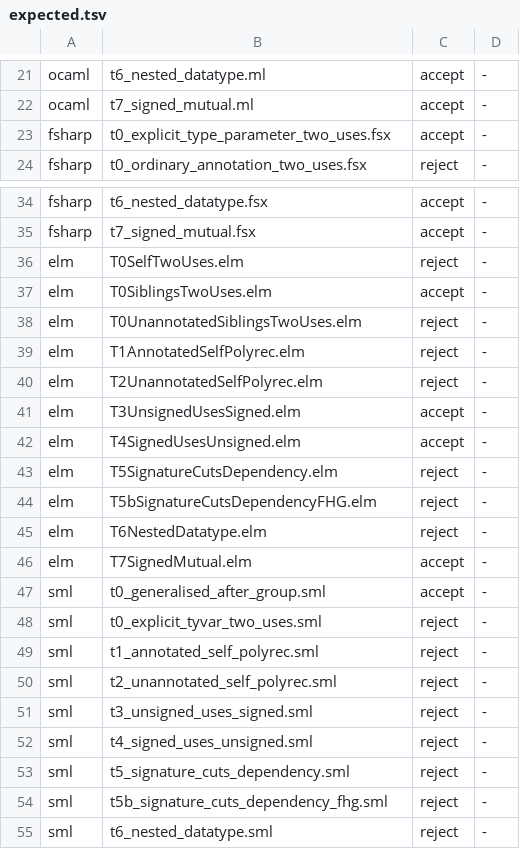
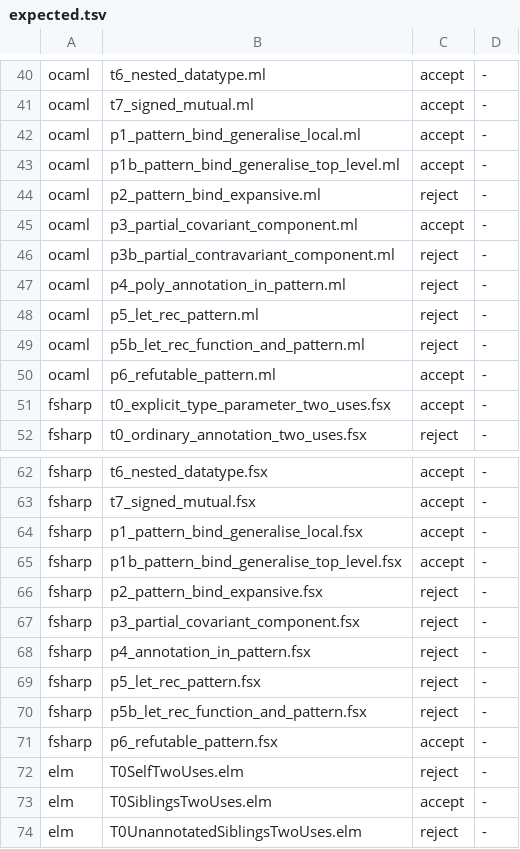
Before and after one commit to Arrow7000/fhm, a TSV file: recursion-language-comparison/expected.tsv, drawn as a sheet; only a part is shown, gaps mark what is left out; the shorter side is filled out with more unchanged rows; the diff covers the shown part only; the diff names each change by its address in the sheet, - before the commit and + after, or states it on an @@ line.

Commit message:
Compare pattern-binding generalisation and recursion across languages
Add GHC, OCaml, F#, SML and Elm tests for destructuring lets: generalisation
(local/top-level, signatures, MonoLocalBinds, MR, value restriction), recursion,
and refutable patterns, with FINDINGS-pattern-bindings.md. check.sh passes.

```diff
--- a/recursion-language-comparison/expected.tsv
+++ b/recursion-language-comparison/expected.tsv
+row 42: ocaml | p1_pattern_bind_generalise_local.ml | accept | -
+row 43: ocaml | p1b_pattern_bind_generalise_top_level.ml | accept | -
+row 44: ocaml | p2_pattern_bind_expansive.ml | reject | -
+row 45: ocaml | p3_partial_covariant_component.ml | accept | -
+row 46: ocaml | p3b_partial_contravariant_component.ml | reject | -
+row 47: ocaml | p4_poly_annotation_in_pattern.ml | reject | -
+row 48: ocaml | p5_let_rec_pattern.ml | reject | -
+row 49: ocaml | p5b_let_rec_function_and_pattern.ml | reject | -
+row 50: ocaml | p6_refutable_pattern.ml | accept | -
+row 64: fsharp | p1_pattern_bind_generalise_local.fsx | accept | -
+row 65: fsharp | p1b_pattern_bind_generalise_top_level.fsx | accept | -
+row 66: fsharp | p2_pattern_bind_expansive.fsx | reject | -
+row 67: fsharp | p3_partial_covariant_component.fsx | reject | -
+row 68: fsharp | p4_annotation_in_pattern.fsx | reject | -
+row 69: fsharp | p5_let_rec_pattern.fsx | reject | -
+row 70: fsharp | p5b_let_rec_function_and_pattern.fsx | reject | -
+row 71: fsharp | p6_refutable_pattern.fsx | accept | -
```
Also changed, not shown: 33 added rows elsewhere in this file, 51 other files.
